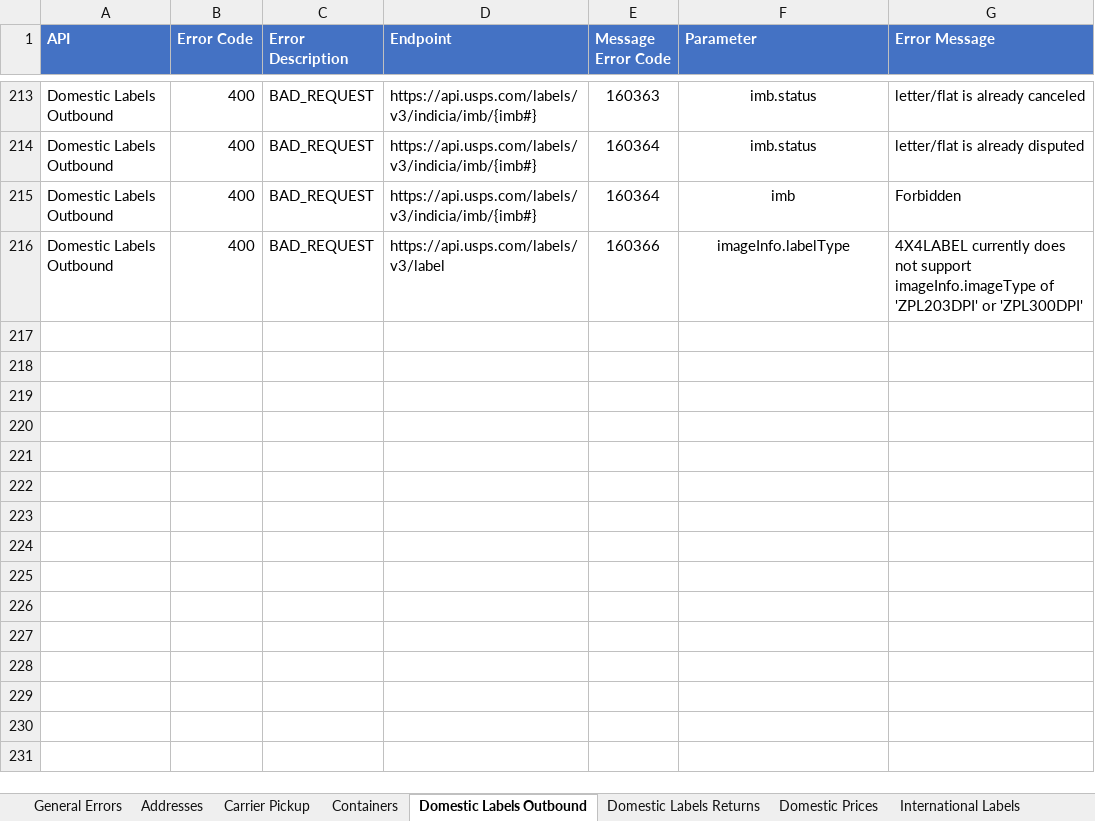
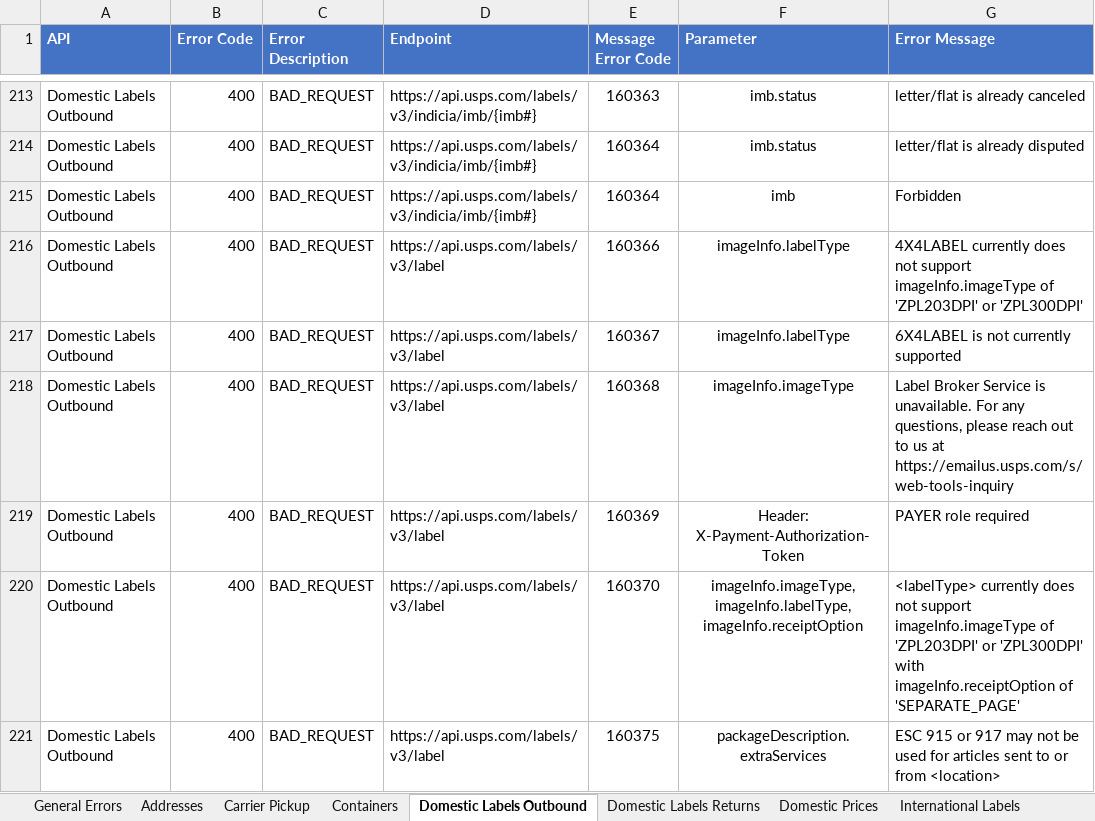
Before and after one commit to USPS/api-examples, an Excel workbook: Error Inventory/API Error Consolidated List.xlsx, sheet Domestic Labels Outbound, drawn as a sheet; only a part is shown, gaps mark what is left out; values as stored, in another font and other column widths than the file's, no borders; the diff names each change by its address in the sheet, - before the commit and + after, or states it on an @@ line.

```diff
--- a/Error Inventory/API Error Consolidated List.xlsx (sheet Domestic Labels Outbound)
+++ b/Error Inventory/API Error Consolidated List.xlsx (sheet Domestic Labels Outbound)
+row 217: Domestic Labels Outbound | 400 | BAD_REQUEST | https://api.usps.com/labels/v3/label | 160367 | imageInfo.labelType | 6X4LABEL is not currently supported
+row 218: Domestic Labels Outbound | 400 | BAD_REQUEST | https://api.usps.com/labels/v3/label | 160368 | imageInfo.imageType | Label Broker Service is unavailable. For any questions, please reach out to us at https://emailus.usps.com/s/web-tools-inquiry
+row 219: Domestic Labels Outbound | 400 | BAD_REQUEST | https://api.usps.com/labels/v3/label | 160369 | Header: X-Payment-Authorization-Token | PAYER role required
+row 220: Domestic Labels Outbound | 400 | BAD_REQUEST | https://api.usps.com/labels/v3/label | 160370 | imageInfo.imageType, imageInfo.labelType, imageInfo.receiptOption | <labelType> currently does not support imageInfo.imageType of 'ZPL203DPI' or 'ZPL300DPI' with imageInfo.receiptOption of 'SEPARATE_PAGE'
+row 221: Domestic Labels Outbound | 400 | BAD_REQUEST | https://api.usps.com/labels/v3/label | 160375 | packageDescription.extraServices | ESC 915 or 917 may not be used for articles sent to or from <location>
```
Also changed, not shown: sheet PMOD(Open and Distribute), sheet Domestic Labels Returns, sheet Payment.
